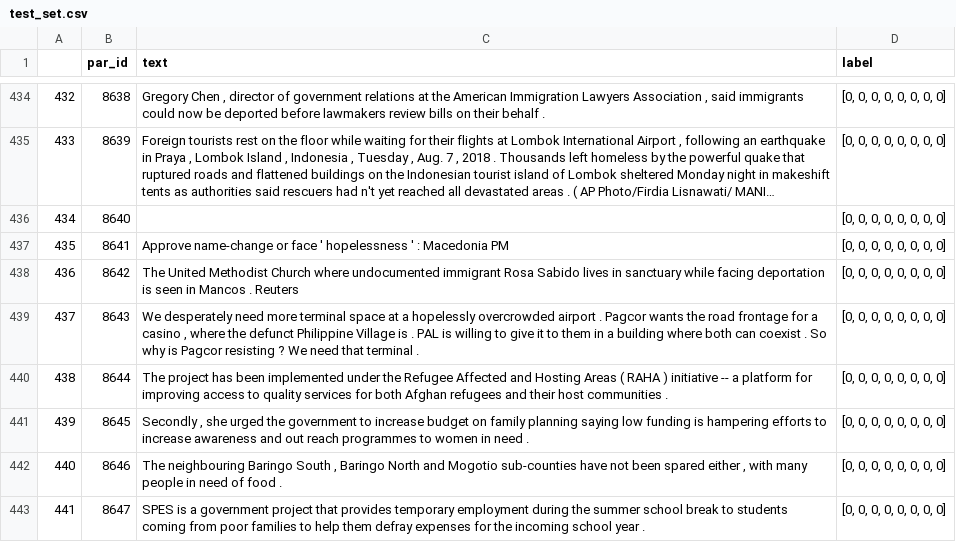
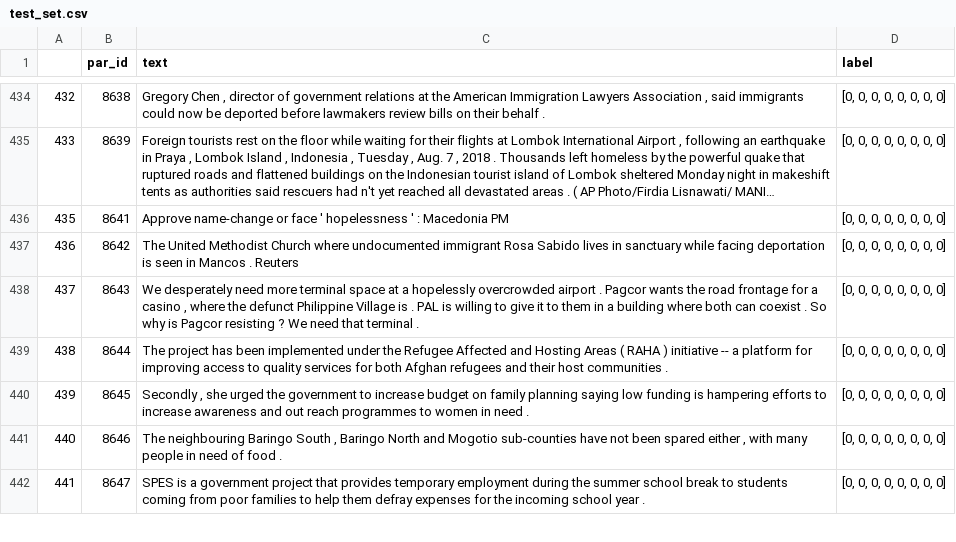
Before and after one commit to kangyining/NLP_2022, a CSV file: data/test_set.csv, drawn as a sheet; only a part is shown, gaps mark what is left out; long unchanged cells end in …; the diff names each change by its address in the sheet, - before the commit and + after, or states it on an @@ line.

```diff
--- a/data/test_set.csv
+++ b/data/test_set.csv
-row 436: 434 | 8640 |  | [0, 0, 0, 0, 0, 0, 0, 0]
```
Also changed, not shown: 7 other files.
